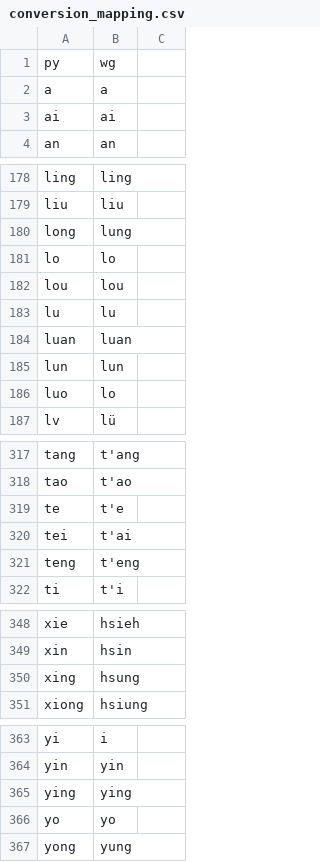
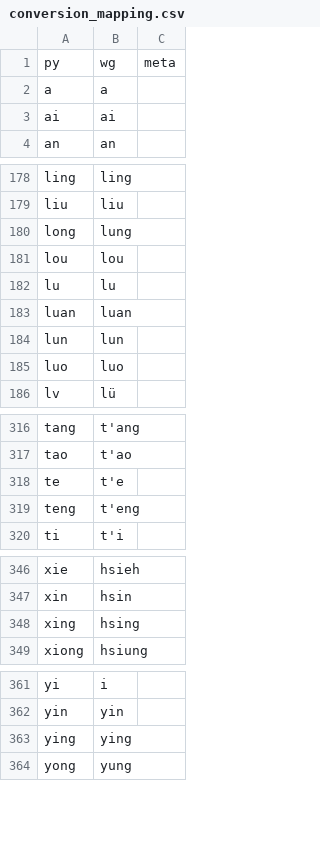
Before and after one commit to JHGFD82/RoManTools, a CSV file: RoManTools/data/conversion_mapping.csv, drawn as a sheet; only a part is shown, gaps mark what is left out; the diff covers the shown part only.

Commit message:
Added "meta" column to note lack of conversion result. Removed invalid conversions.

```diff
--- a/RoManTools/data/conversion_mapping.csv
+++ b/RoManTools/data/conversion_mapping.csv
@@ -1 +1 @@
-py,wg
+py,wg,meta
@@ -181 +180,0 @@ long,lung
-lo,lo
@@ -186 +185 @@ lun,lun
-luo,lo
+luo,luo,
@@ -320 +318,0 @@ te,t'e
-tei,t'ai
@@ -350 +348 @@ xin,hsin
-xing,hsung
+xing,hsing,
@@ -366 +363,0 @@ ying,ying
-yo,yo
```
Also changed, not shown: 21 added rows and 1 removed row elsewhere in this file.
